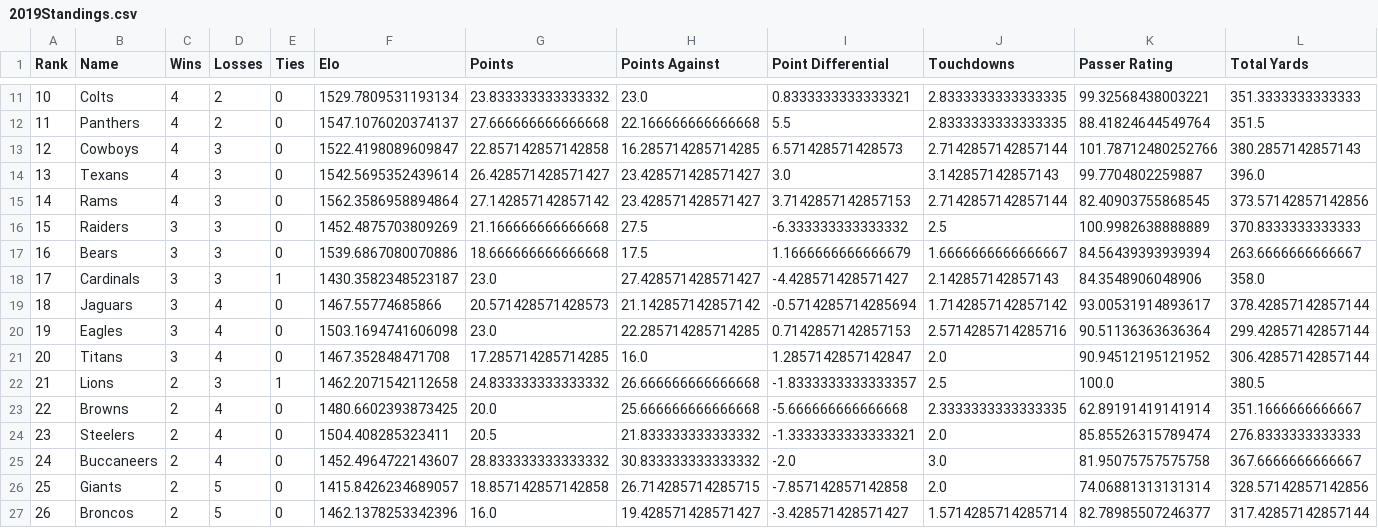
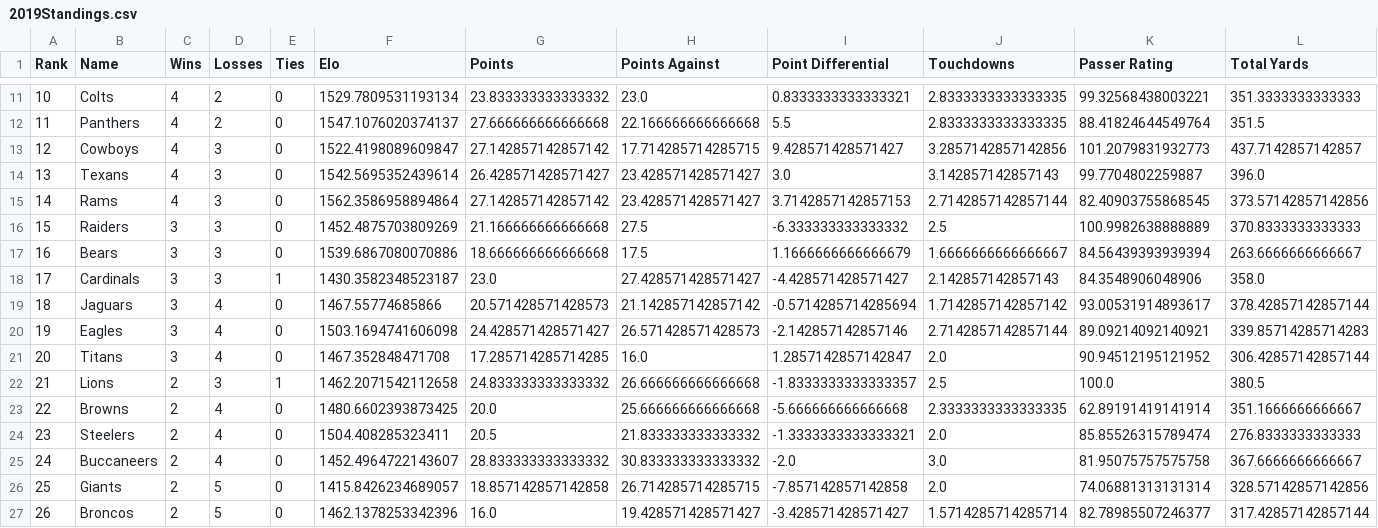
Before and after one commit to crzonca/NFL-Prediction, a CSV file: 2019Ratings/2019Standings.csv, drawn as a sheet; only a part is shown, gaps mark what is left out.

```diff
--- a/2019Ratings/2019Standings.csv
+++ b/2019Ratings/2019Standings.csv
@@ -12,3 +12,3 @@ Rank,Name,Wins,Losses,Ties,Elo,Points,Points Against,Point Differential,Touchdow
 11,Panthers,4,2,0,1547.1076020374137,27.666666666666668,22.166666666666668,5.5,2.8333333333333335,88.41824644549764,351.5
-12,Cowboys,4,3,0,1522.4198089609847,22.857142857142858,16.285714285714285,6.571428571428573,2.7142857142857144,101.78712480252766,380.2857142857143
+12,Cowboys,4,3,0,1522.4198089609847,27.142857142857142,17.714285714285715,9.428571428571427,3.2857142857142856,101.2079831932773,437.7142857142857
 13,Texans,4,3,0,1542.5695352439614,26.428571428571427,23.428571428571427,3.0,3.142857142857143,99.7704802259887,396.0
@@ -19,3 +19,3 @@ Rank,Name,Wins,Losses,Ties,Elo,Points,Points Against,Point Differential,Touchdow
 18,Jaguars,3,4,0,1467.55774685866,20.571428571428573,21.142857142857142,-0.5714285714285694,1.7142857142857142,93.00531914893617,378.42857142857144
-19,Eagles,3,4,0,1503.1694741606098,23.0,22.285714285714285,0.7142857142857153,2.5714285714285716,90.51136363636364,299.42857142857144
+19,Eagles,3,4,0,1503.1694741606098,24.428571428571427,26.571428571428573,-2.142857142857146,2.7142857142857144,89.09214092140921,339.85714285714283
 20,Titans,3,4,0,1467.352848471708,17.285714285714285,16.0,1.2857142857142847,2.0,90.94512195121952,306.42857142857144
```
Also changed, not shown: 18 other files.
